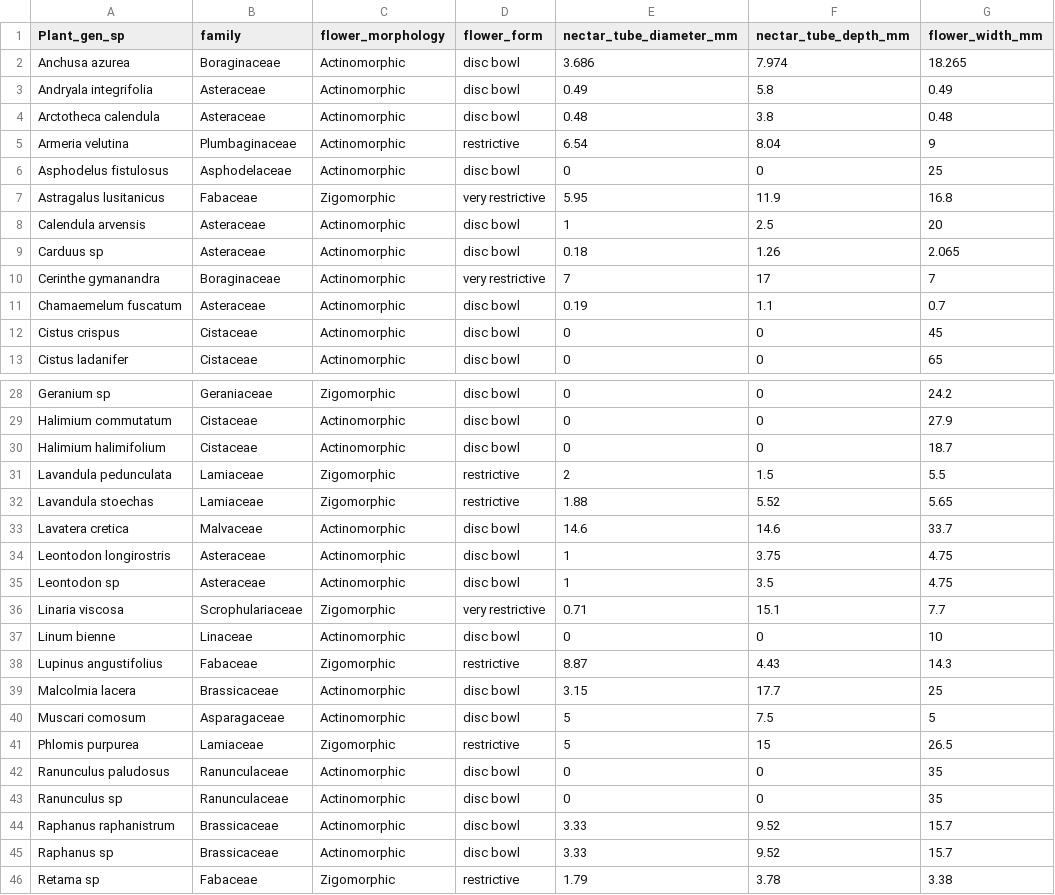
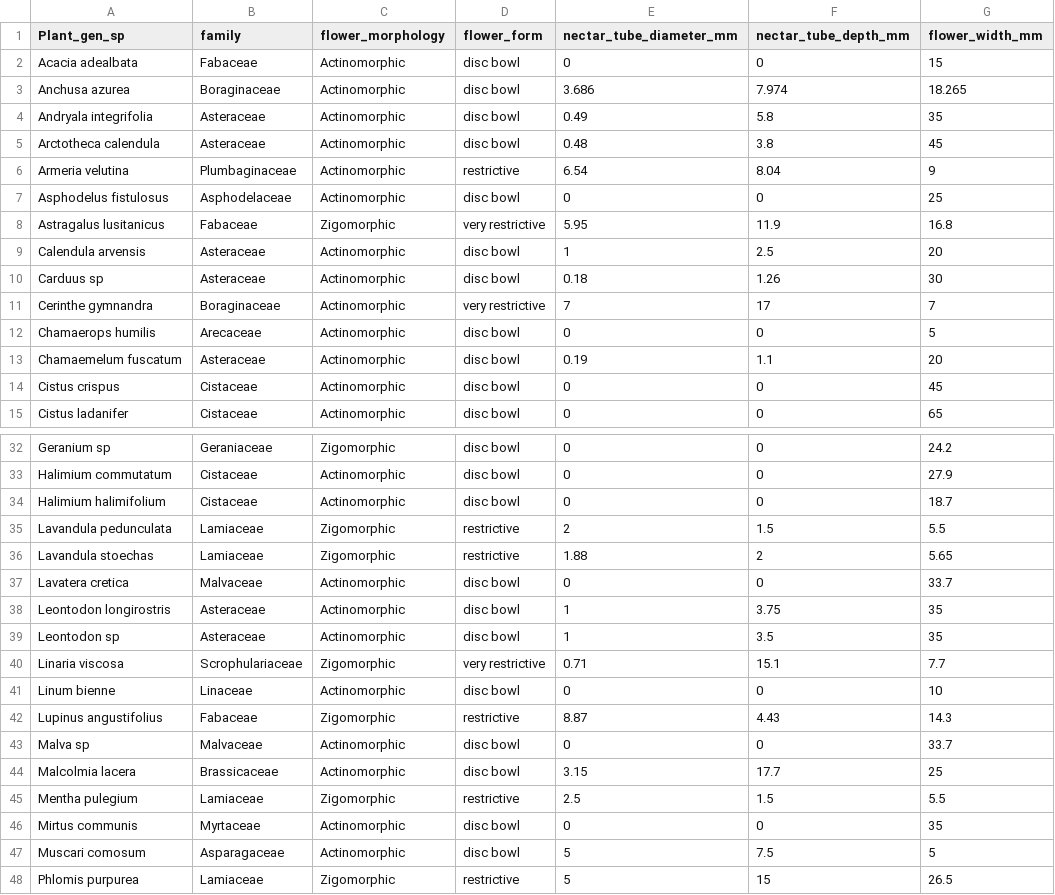
Before and after one commit to bw4sz/Montreal_Workshop, a CSV file: Data/traits_plants.csv, drawn as a sheet; only a part is shown, gaps mark what is left out; the shorter side is filled out with more unchanged rows; the diff covers the shown part only.

Commit message:
Data completely clean and complete.

```diff
--- a/Data/traits_plants.csv
+++ b/Data/traits_plants.csv
@@ -1,5 +1,6 @@
 "Plant_gen_sp","family","flower_morphology","flower_form","nectar_tube_diameter_mm","nectar_tube_depth_mm","flower_width_mm"
+"Acacia adealbata","Fabaceae","Actinomorphic","disc bowl",0,0,15
 "Anchusa azurea","Boraginaceae","Actinomorphic","disc bowl",3.686,7.974,18.265
-"Andryala integrifolia","Asteraceae","Actinomorphic","disc bowl",0.49,5.8,0.49
-"Arctotheca calendula","Asteraceae","Actinomorphic","disc bowl",0.48,3.8,0.48
+"Andryala integrifolia","Asteraceae","Actinomorphic","disc bowl",0.49,5.8,35
+"Arctotheca calendula","Asteraceae","Actinomorphic","disc bowl",0.48,3.8,45
 "Armeria velutina","Plumbaginaceae","Actinomorphic","restrictive",6.54,8.04,9
@@ -8,5 +9,6 @@
 "Calendula arvensis","Asteraceae","Actinomorphic","disc bowl",1,2.5,20
-"Carduus sp","Asteraceae","Actinomorphic","disc bowl",0.18,1.26,2.065
-"Cerinthe gymanandra","Boraginaceae","Actinomorphic","very restrictive",7,17,7
-"Chamaemelum fuscatum","Asteraceae","Actinomorphic","disc bowl",0.19,1.1,0.7
+"Carduus sp","Asteraceae","Actinomorphic","disc bowl",0.18,1.26,30
+"Cerinthe gymnandra","Boraginaceae","Actinomorphic","very restrictive",7,17,7
+"Chamaerops humilis","Arecaceae","Actinomorphic","disc bowl",0,0,5
+"Chamaemelum fuscatum","Asteraceae","Actinomorphic","disc bowl",0.19,1.1,20
 "Cistus crispus","Cistaceae","Actinomorphic","disc bowl",0,0,45
@@ -31,6 +35,6 @@
 "Lavandula pedunculata","Lamiaceae","Zigomorphic","restrictive",2,1.5,5.5
-"Lavandula stoechas","Lamiaceae","Zigomorphic","restrictive",1.88,5.52,5.65
-"Lavatera cretica","Malvaceae","Actinomorphic","disc bowl",14.6,14.6,33.7
-"Leontodon longirostris","Asteraceae","Actinomorphic","disc bowl",1,3.75,4.75
-"Leontodon sp","Asteraceae","Actinomorphic","disc bowl",1,3.5,4.75
+"Lavandula stoechas","Lamiaceae","Zigomorphic","restrictive",1.88,2,5.65
+"Lavatera cretica","Malvaceae","Actinomorphic","disc bowl",0,0,33.7
+"Leontodon longirostris","Asteraceae","Actinomorphic","disc bowl",1,3.75,35
+"Leontodon sp","Asteraceae","Actinomorphic","disc bowl",1,3.5,35
 "Linaria viscosa","Scrophulariaceae","Zigomorphic","very restrictive",0.71,15.1,7.7
@@ -38,3 +42,6 @@
 "Lupinus angustifolius","Fabaceae","Zigomorphic","restrictive",8.87,4.43,14.3
+"Malva sp","Malvaceae","Actinomorphic","disc bowl",0,0,33.7
 "Malcolmia lacera","Brassicaceae","Actinomorphic","disc bowl",3.15,17.7,25
+"Mentha pulegium","Lamiaceae","Zigomorphic","restrictive",2.5,1.5,5.5
+"Mirtus communis","Myrtaceae","Actinomorphic","disc bowl",0,0,35
 "Muscari comosum","Asparagaceae","Actinomorphic","disc bowl",5,7.5,5
```
Also changed, not shown: 3 added rows and 1 edited cell elsewhere in this file, Data/interactions.csv, Data/traits_pollinators.csv, 4 other files.
